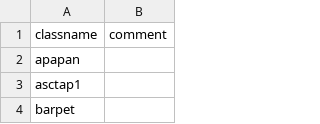
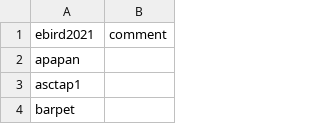
Before and after one commit to google-research/perch, a CSV file: chirp/taxonomy/data/class_lists/downstream_species.csv, drawn as a sheet; only a part is shown.

Commit message:
Fix the column header in downstream_species ClassList CSV.
PiperOrigin-RevId: 471530841

```diff
--- a/chirp/taxonomy/data/class_lists/downstream_species.csv
+++ b/chirp/taxonomy/data/class_lists/downstream_species.csv
@@ -1,2 +1,2 @@
-classname,comment
+ebird2021,comment
 apapan,
```
Also changed, not shown: 1 other file.
